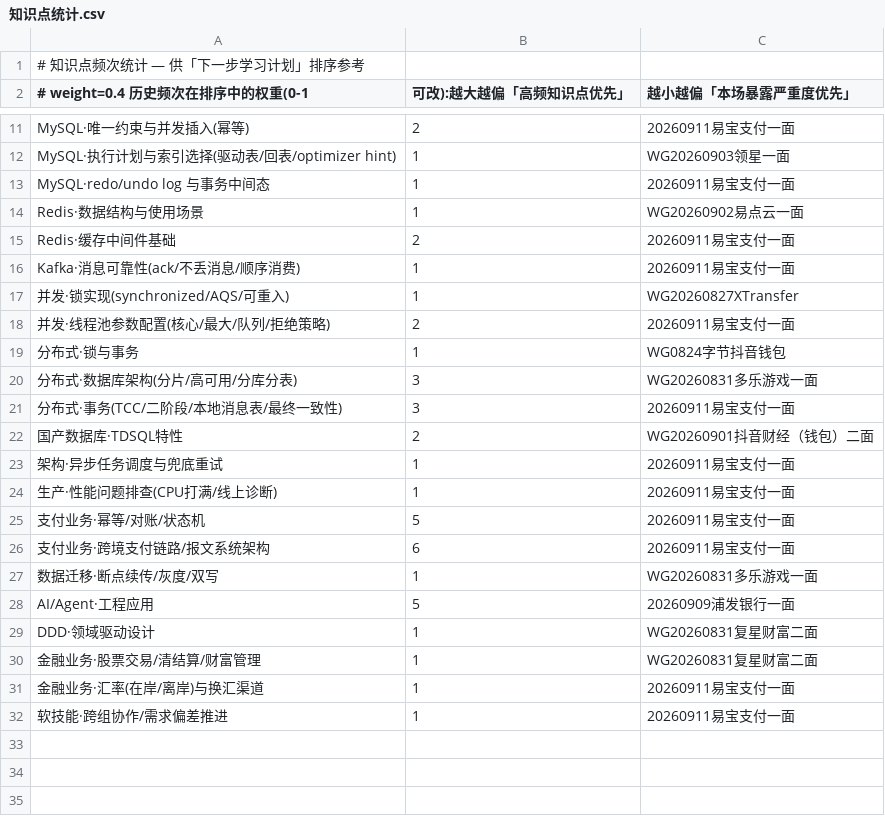
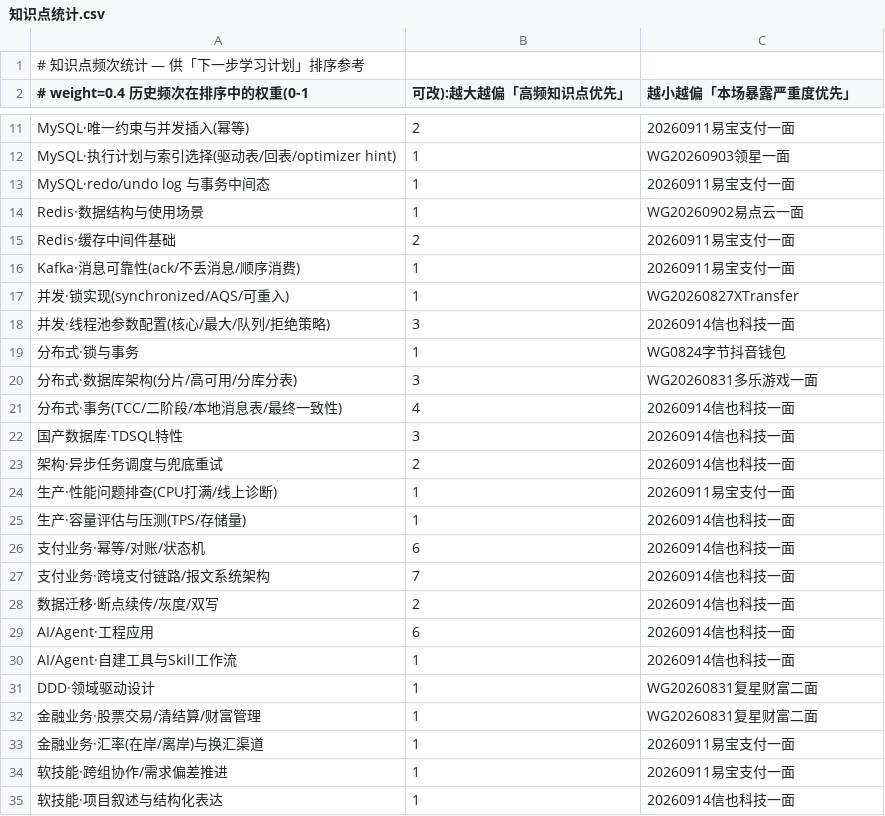
Before and after one commit to wysjwxm/interview-review, a CSV file: 知识点统计.csv, drawn as a sheet; only a part is shown, gaps mark what is left out.

```diff
--- a/知识点统计.csv
+++ b/知识点统计.csv
@@ -17,13 +17,15 @@ Kafka·消息可靠性(ack/不丢消息/顺序消费),1,20260911易宝支付一
 并发·锁实现(synchronized/AQS/可重入),1,WG20260827XTransfer
-并发·线程池参数配置(核心/最大/队列/拒绝策略),2,20260911易宝支付一面
+并发·线程池参数配置(核心/最大/队列/拒绝策略),3,20260914信也科技一面
 分布式·锁与事务,1,WG0824字节抖音钱包
 分布式·数据库架构(分片/高可用/分库分表),3,WG20260831多乐游戏一面
-分布式·事务(TCC/二阶段/本地消息表/最终一致性),3,20260911易宝支付一面
-国产数据库·TDSQL特性,2,WG20260901抖音财经（钱包）二面
-架构·异步任务调度与兜底重试,1,20260911易宝支付一面
+分布式·事务(TCC/二阶段/本地消息表/最终一致性),4,20260914信也科技一面
+国产数据库·TDSQL特性,3,20260914信也科技一面
+架构·异步任务调度与兜底重试,2,20260914信也科技一面
 生产·性能问题排查(CPU打满/线上诊断),1,20260911易宝支付一面
-支付业务·幂等/对账/状态机,5,20260911易宝支付一面
-支付业务·跨境支付链路/报文系统架构,6,20260911易宝支付一面
-数据迁移·断点续传/灰度/双写,1,WG20260831多乐游戏一面
-AI/Agent·工程应用,5,20260909浦发银行一面
+生产·容量评估与压测(TPS/存储量),1,20260914信也科技一面
+支付业务·幂等/对账/状态机,6,20260914信也科技一面
+支付业务·跨境支付链路/报文系统架构,7,20260914信也科技一面
+数据迁移·断点续传/灰度/双写,2,20260914信也科技一面
+AI/Agent·工程应用,6,20260914信也科技一面
+AI/Agent·自建工具与Skill工作流,1,20260914信也科技一面
 DDD·领域驱动设计,1,WG20260831复星财富二面
@@ -32 +34,2 @@ DDD·领域驱动设计,1,WG20260831复星财富二面
 软技能·跨组协作/需求偏差推进,1,20260911易宝支付一面
+软技能·项目叙述与结构化表达,1,20260914信也科技一面
```
Also changed, not shown: 1 other file.
